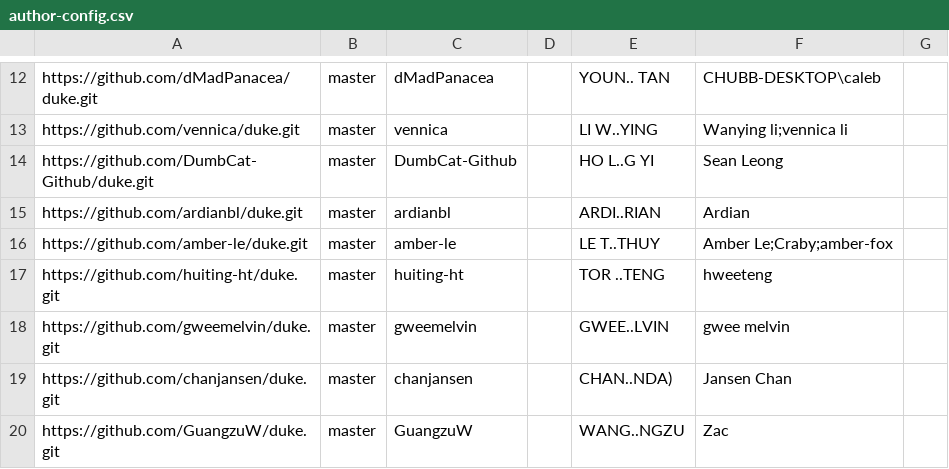
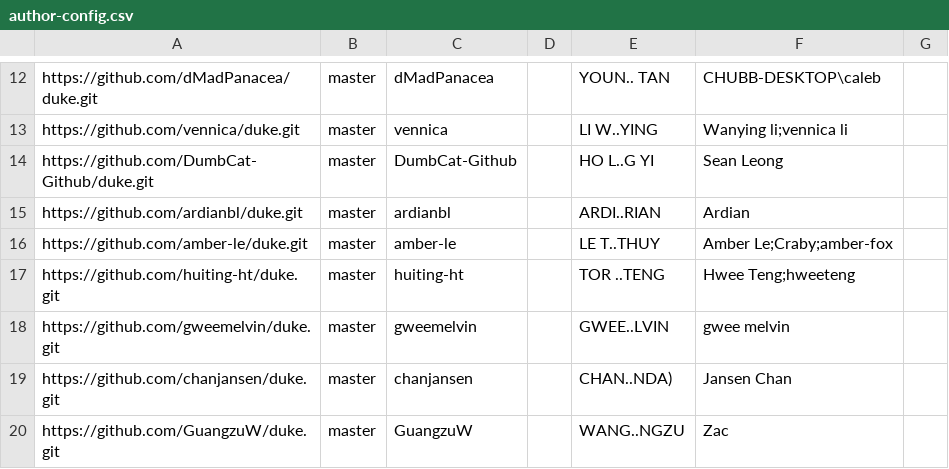
Before and after one commit to nus-tic2002-AY2324S1/ip-dashboard, a CSV file: configs/author-config.csv, drawn as a sheet; only a part is shown, gaps mark what is left out.

Commit message:
Update configs

```diff
--- a/configs/author-config.csv
+++ b/configs/author-config.csv
@@ -16,3 +16,3 @@ https://github.com/ardianbl/duke.git,master,ardianbl,,ARDI..RIAN,Ardian,
 https://github.com/amber-le/duke.git,master,amber-le,,LE T..THUY,Amber Le;Craby;amber-fox,
-https://github.com/huiting-ht/duke.git,master,huiting-ht,,TOR ..TENG,hweeteng,
+https://github.com/huiting-ht/duke.git,master,huiting-ht,,TOR ..TENG,Hwee Teng;hweeteng,
 https://github.com/gweemelvin/duke.git,master,gweemelvin,,GWEE..LVIN,gwee melvin,
```
